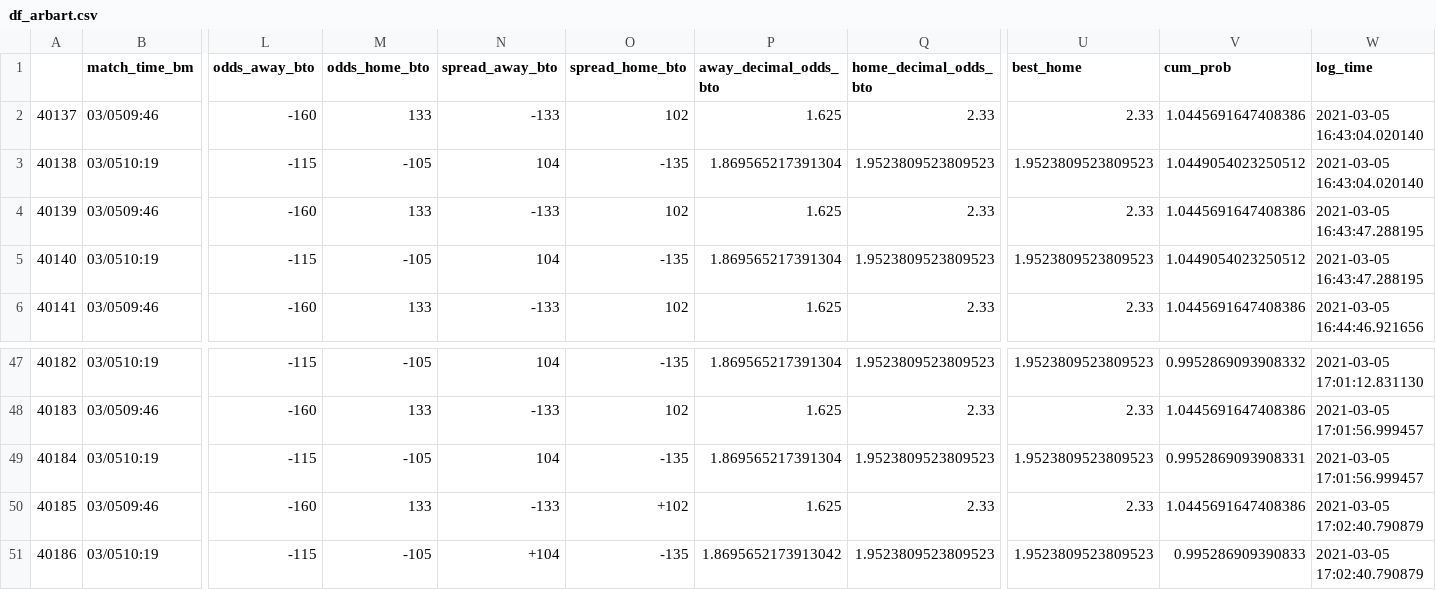
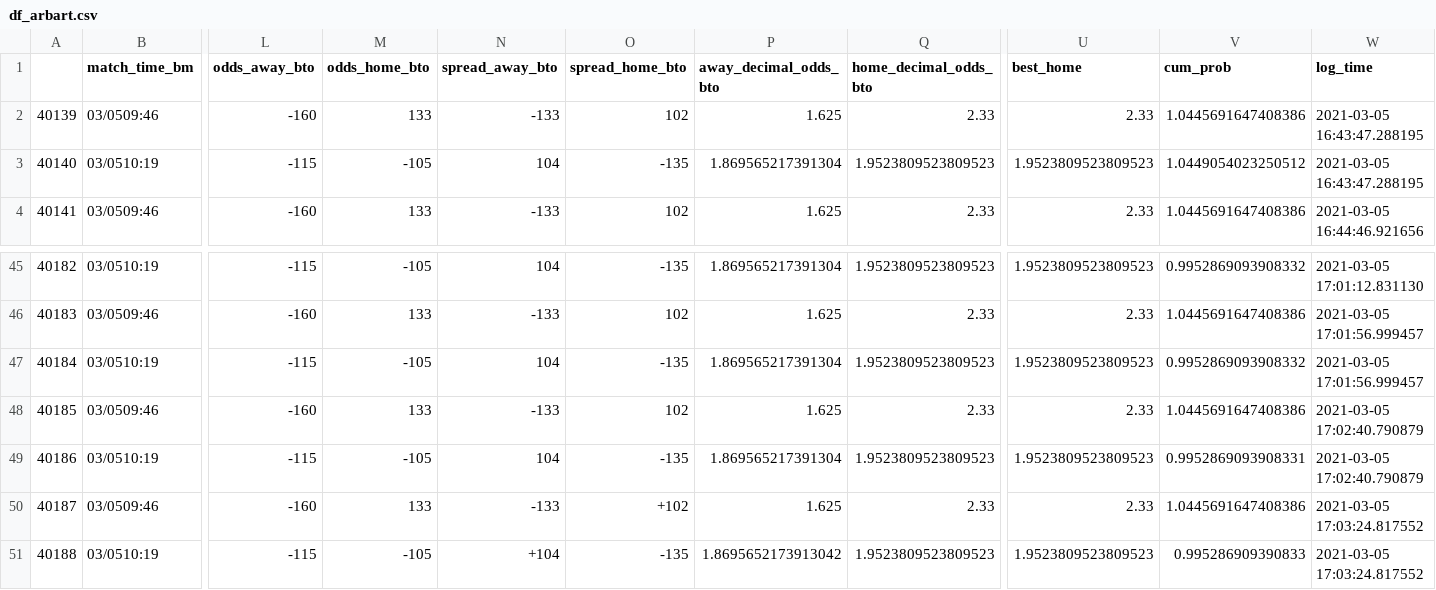
Before and after one commit to sardarnb/df_arbart_mma, a CSV file: df_arbart.csv, drawn as a sheet; only a part is shown, gaps mark what is left out; removed rows and columns are numbered as before the commit, all else as after; rows hold the shown columns only; the diff names each change by its address in the sheet, - before the commit and + after, or states it on an @@ line.

Commit message:
2021-03-05 17:03:26.473588

```diff
--- a/df_arbart.csv
+++ b/df_arbart.csv
-row 2: 40137 | 03/0509:46 | -160 | 133 | -133 | 102 | 1.625 | 2.33 | 2.33 | 1.0445691647408386 | 2021-03-05 16:43:04.020140
-row 3: 40138 | 03/0510:19 | -115 | -105 | 104 | -135 | 1.869565217391304 | 1.9523809523809523 | 1.9523809523809523 | 1.0449054023250512 | 2021-03-05 16:43:04.020140
-V47 (cum_prob): 0.9952869093908331
+V47 (cum_prob): 0.9952869093908332
-O48 (spread_home_bto): +102
+O48 (spread_home_bto): 102
-N49 (spread_away_bto): +104
+N49 (spread_away_bto): 104
-P49 (away_decimal_odds_bto): 1.8695652173913042
+P49 (away_decimal_odds_bto): 1.869565217391304
-V49 (cum_prob): 0.995286909390833
+V49 (cum_prob): 0.9952869093908331
+row 50: 40187 | 03/0509:46 | -160 | 133 | -133 | +102 | 1.625 | 2.33 | 2.33 | 1.0445691647408386 | 2021-03-05 17:03:24.817552
+row 51: 40188 | 03/0510:19 | -115 | -105 | +104 | -135 | 1.8695652173913042 | 1.9523809523809523 | 1.9523809523809523 | 0.995286909390833 | 2021-03-05 17:03:24.817552
```
